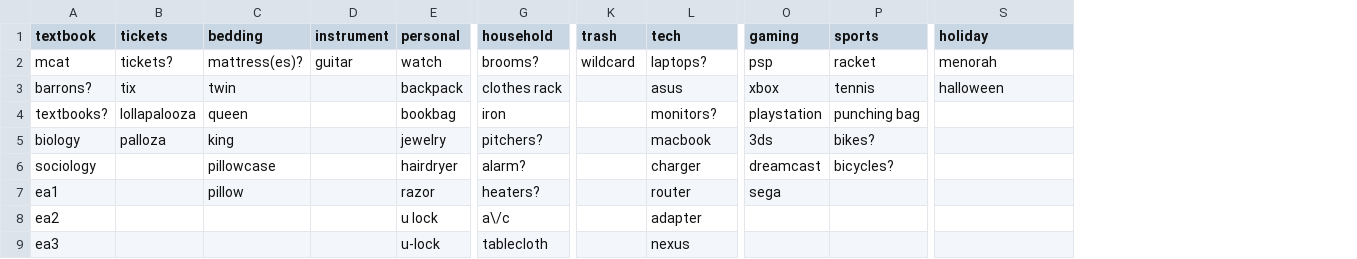
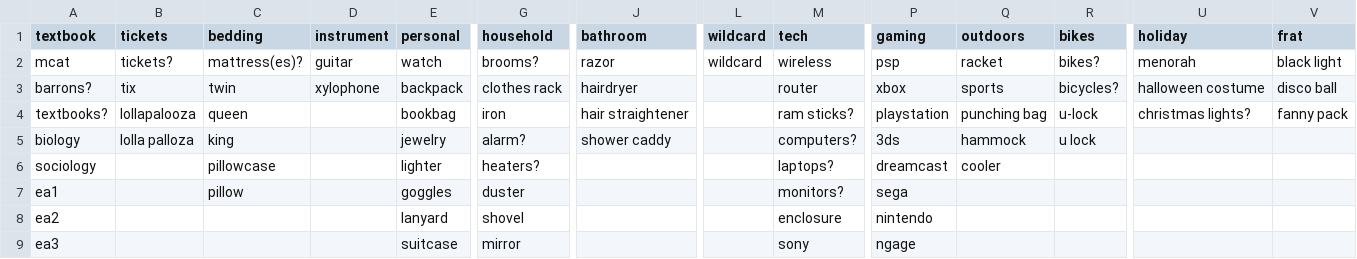
Before and after one commit to AlJohri/nucraigslist, a CSV file: word_bank.csv, drawn as a sheet; only a part is shown, gaps mark what is left out; addresses are those after the commit; the diff covers the shown part only; the diff names each change by its address in the sheet, - before the commit and + after, or states it on an @@ line.

```diff
--- a/word_bank.csv
+++ b/word_bank.csv
+column J (bathroom), rows 2-5: razor | hairdryer | hair straightener | shower caddy
+column R (bikes), rows 2-5: bikes? | bicycles? | u-lock | u lock
+column V (frat), rows 2-4: black light | disco ball | fanny pack
-L1: trash
+L1: wildcard
-Q1: sports
+Q1: outdoors
-M2 (tech): laptops?
+M2 (tech): wireless
-D3 (instrument): (empty)
+D3 (instrument): xylophone
-M3 (tech): asus
+M3 (tech): router
-Q3 (outdoors): tennis
+Q3 (outdoors): sports
-U3 (holiday): halloween
+U3 (holiday): halloween costume
-M4 (tech): monitors?
+M4 (tech): ram sticks?
-U4 (holiday): (empty)
+U4 (holiday): christmas lights?
-B5 (tickets): palloza
+B5 (tickets): lolla palloza
-G5 (household): pitchers?
+G5 (household): alarm?
-M5 (tech): macbook
+M5 (tech): computers?
-Q5 (outdoors): bikes?
+Q5 (outdoors): hammock
-E6 (personal): hairdryer
+E6 (personal): lighter
-G6 (household): alarm?
+G6 (household): heaters?
-M6 (tech): charger
+M6 (tech): laptops?
-Q6 (outdoors): bicycles?
+Q6 (outdoors): cooler
-E7 (personal): razor
+E7 (personal): goggles
-G7 (household): heaters?
+G7 (household): duster
-M7 (tech): router
+M7 (tech): monitors?
-E8 (personal): u lock
+E8 (personal): lanyard
-G8 (household): a\/c
+G8 (household): shovel
-M8 (tech): adapter
+M8 (tech): enclosure
-P8 (gaming): (empty)
+P8 (gaming): nintendo
-E9 (personal): u-lock
+E9 (personal): suitcase
-G9 (household): tablecloth
+G9 (household): mirror
-M9 (tech): nexus
+M9 (tech): sony
-P9 (gaming): (empty)
+P9 (gaming): ngage
```
Also changed, not shown: 7 added rows, 7 removed rows and 103 edited cells elsewhere in this file, 1 other file.
